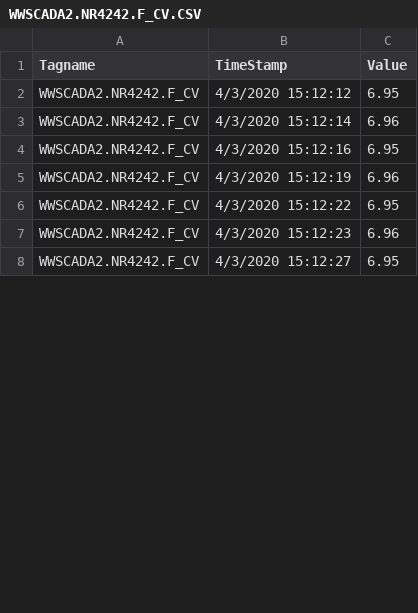
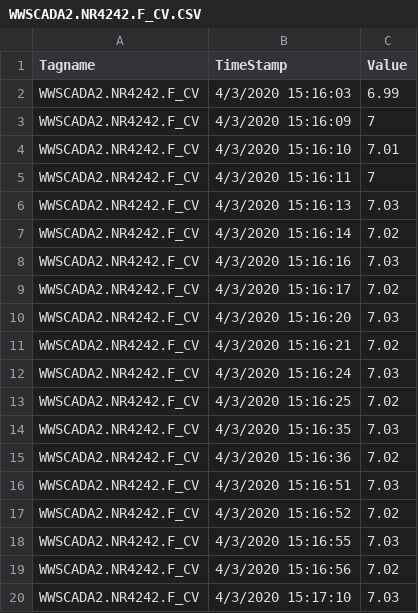
Before and after one commit to KNewhart/WRRF-Analytics, a CSV file: Raw data/WWSCADA2.NR4242.F_CV.CSV, drawn as a sheet; only a part is shown; the diff covers the shown part only.

```diff
--- a/Raw data/WWSCADA2.NR4242.F_CV.CSV
+++ b/Raw data/WWSCADA2.NR4242.F_CV.CSV
@@ -1,8 +1,20 @@
 Tagname,TimeStamp,Value
-WWSCADA2.NR4242.F_CV,4/3/2020 15:12:12,6.95
-WWSCADA2.NR4242.F_CV,4/3/2020 15:12:14,6.96
-WWSCADA2.NR4242.F_CV,4/3/2020 15:12:16,6.95
-WWSCADA2.NR4242.F_CV,4/3/2020 15:12:19,6.96
-WWSCADA2.NR4242.F_CV,4/3/2020 15:12:22,6.95
-WWSCADA2.NR4242.F_CV,4/3/2020 15:12:23,6.96
-WWSCADA2.NR4242.F_CV,4/3/2020 15:12:27,6.95
+WWSCADA2.NR4242.F_CV,4/3/2020 15:16:03,6.99
+WWSCADA2.NR4242.F_CV,4/3/2020 15:16:09,7
+WWSCADA2.NR4242.F_CV,4/3/2020 15:16:10,7.01
+WWSCADA2.NR4242.F_CV,4/3/2020 15:16:11,7
+WWSCADA2.NR4242.F_CV,4/3/2020 15:16:13,7.03
+WWSCADA2.NR4242.F_CV,4/3/2020 15:16:14,7.02
+WWSCADA2.NR4242.F_CV,4/3/2020 15:16:16,7.03
+WWSCADA2.NR4242.F_CV,4/3/2020 15:16:17,7.02
+WWSCADA2.NR4242.F_CV,4/3/2020 15:16:20,7.03
+WWSCADA2.NR4242.F_CV,4/3/2020 15:16:21,7.02
+WWSCADA2.NR4242.F_CV,4/3/2020 15:16:24,7.03
+WWSCADA2.NR4242.F_CV,4/3/2020 15:16:25,7.02
+WWSCADA2.NR4242.F_CV,4/3/2020 15:16:35,7.03
+WWSCADA2.NR4242.F_CV,4/3/2020 15:16:36,7.02
+WWSCADA2.NR4242.F_CV,4/3/2020 15:16:51,7.03
+WWSCADA2.NR4242.F_CV,4/3/2020 15:16:52,7.02
+WWSCADA2.NR4242.F_CV,4/3/2020 15:16:55,7.03
+WWSCADA2.NR4242.F_CV,4/3/2020 15:16:56,7.02
+WWSCADA2.NR4242.F_CV,4/3/2020 15:17:10,7.03
```
Also changed, not shown: 5 added rows, 6 removed rows and 26 edited cells elsewhere in this file, Raw data/WWSCADA2.BASIN3_7_DO_PVENG.F_CV.CSV, Raw data/WWSCADA2.BASIN3_7_FLOW_PVENG.F_CV.CSV, 18 other files.
